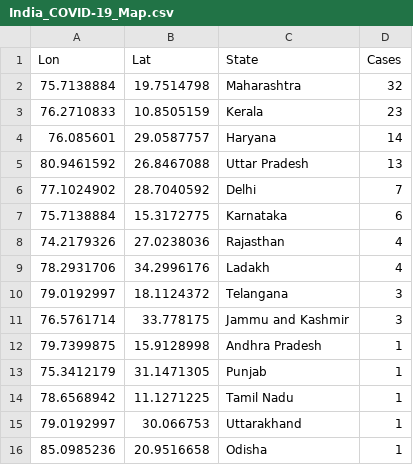
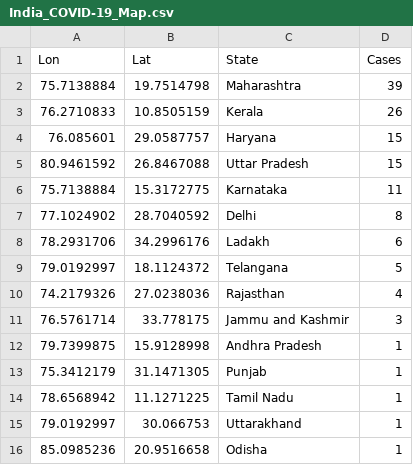
Before and after one commit to apricotsolutions/COVID-19, a CSV file: India_COVID-19_Map.csv, drawn as a sheet.

Commit message:
Update India_COVID-19_Map.csv

```diff
--- a/India_COVID-19_Map.csv
+++ b/India_COVID-19_Map.csv
@@ -1,11 +1,11 @@
 Lon,Lat,State,Cases
-75.7138884,19.7514798,Maharashtra,32
-76.2710833,10.8505159,Kerala,23
-76.085601,29.0587757,Haryana,14
-80.9461592,26.8467088,Uttar Pradesh,13
-77.1024902,28.7040592,Delhi,7
-75.7138884,15.3172775,Karnataka,6
+75.7138884,19.7514798,Maharashtra,39
+76.2710833,10.8505159,Kerala,26
+76.085601,29.0587757,Haryana,15
+80.9461592,26.8467088,Uttar Pradesh,15
+75.7138884,15.3172775,Karnataka,11
+77.1024902,28.7040592,Delhi,8
+78.2931706,34.2996176,Ladakh,6
+79.0192997,18.1124372,Telangana,5
 74.2179326,27.0238036,Rajasthan,4
-78.2931706,34.2996176,Ladakh,4
-79.0192997,18.1124372,Telangana,3
 76.5761714,33.778175,Jammu and Kashmir,3
```
